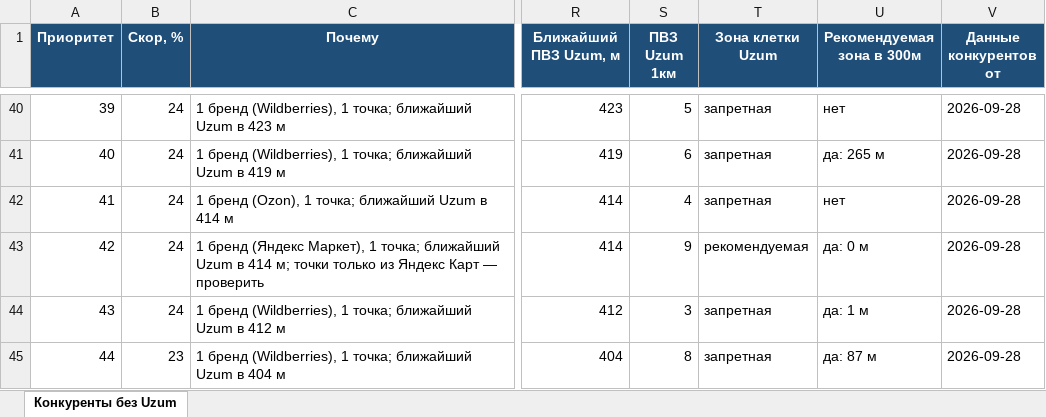
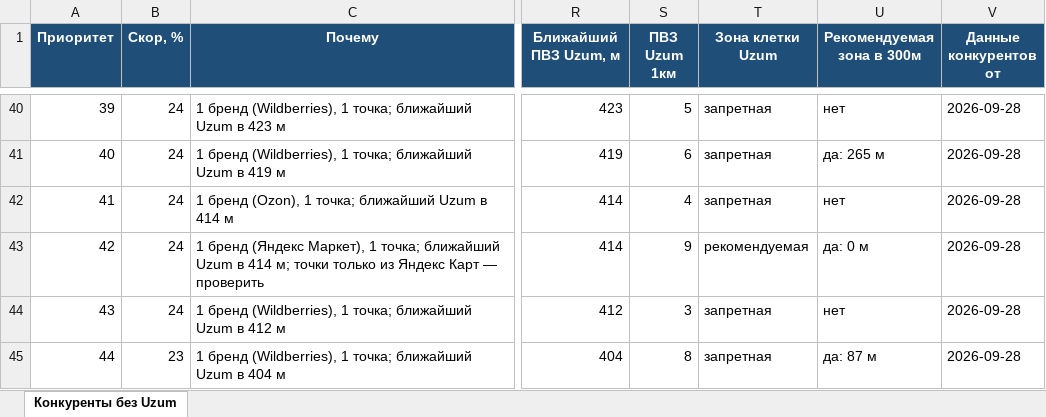
Before and after one commit to ivankorotaev777/map-, an Excel workbook: data/competitor_gaps.xlsx, sheet Конкуренты без Uzum, drawn as a sheet; only a part is shown, gaps mark what is left out; values as stored, in another font and other column widths than the file's, no borders; the diff covers the shown part only; the diff names each change by its address in the sheet, - before the commit and + after, or states it on an @@ line.

```diff
--- a/data/competitor_gaps.xlsx (sheet Конкуренты без Uzum)
+++ b/data/competitor_gaps.xlsx (sheet Конкуренты без Uzum)
-U44 (Рекомендуемая зона в 300м): да: 1 м
+U44 (Рекомендуемая зона в 300м): нет
```
Also changed, not shown: 1 removed row, 5 edited cells and row numbers in column A elsewhere in this sheet, data/pvz_shortlist.xlsx, data/zhk_registry.xlsx, 5 other files.
